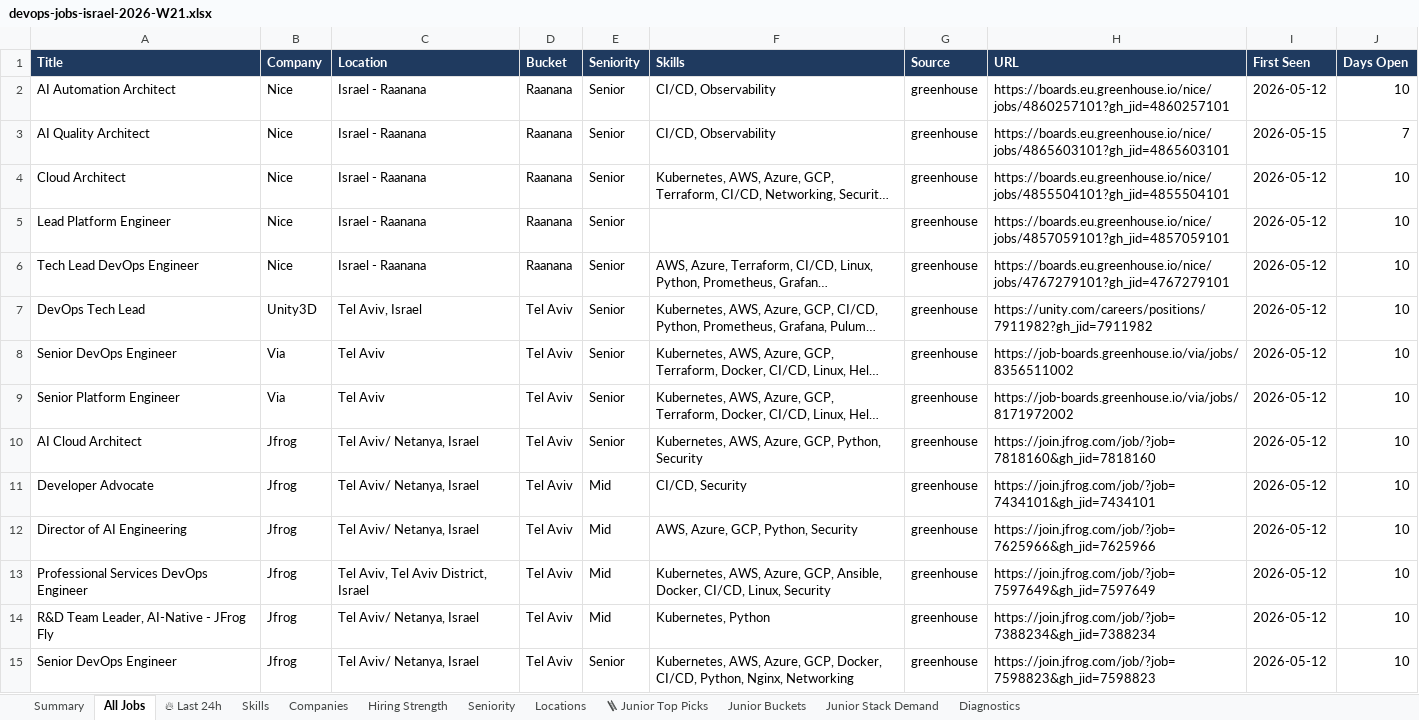
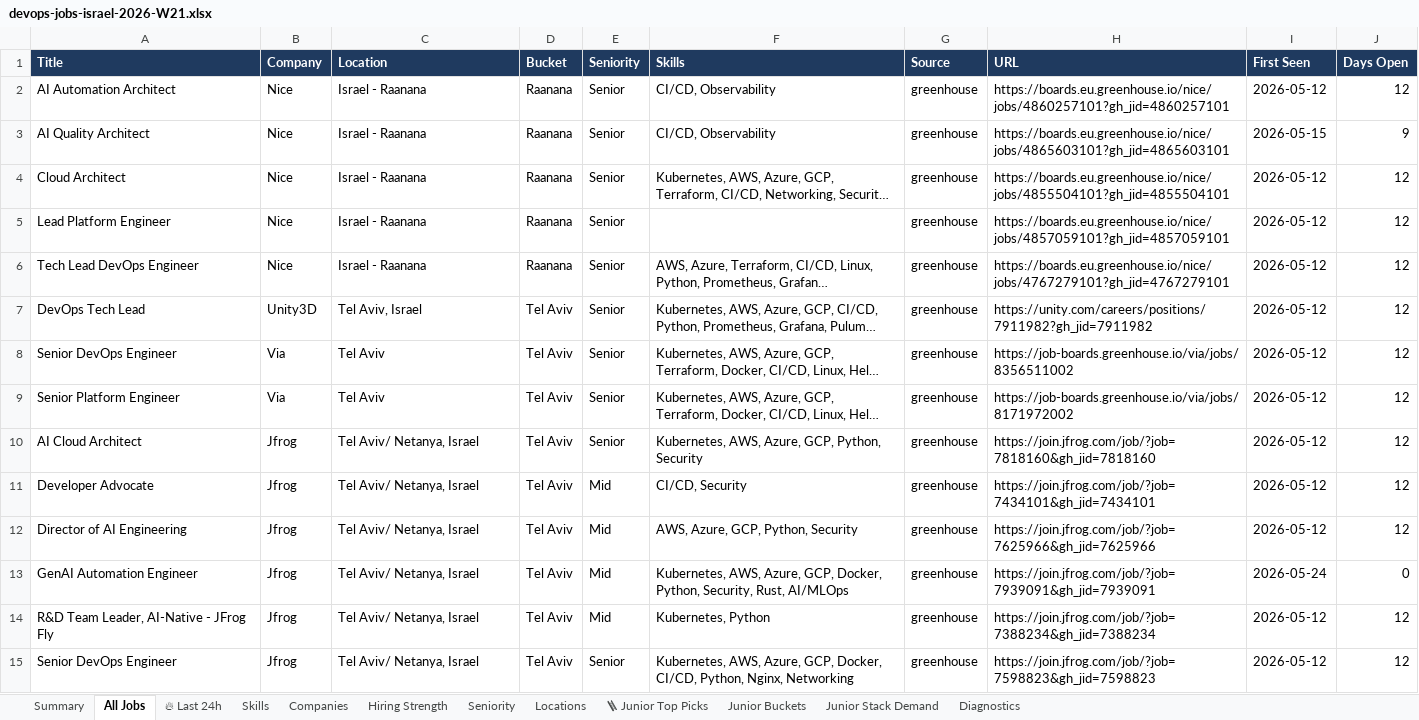
Before and after one commit to OrelBello/devops-market-data, an Excel workbook: reports/devops-jobs-israel-2026-W21.xlsx, sheet All Jobs, drawn as a sheet; only a part is shown; long unchanged cells end in …; values as stored, in another font and other column widths than the file's, no borders; the diff covers the shown part only; the diff names each change by its address in the sheet, - before the commit and + after, or states it on an @@ line.

```diff
--- a/reports/devops-jobs-israel-2026-W21.xlsx (sheet All Jobs)
+++ b/reports/devops-jobs-israel-2026-W21.xlsx (sheet All Jobs)
-J2 (Days Open): 10
+J2 (Days Open): 12
-J3 (Days Open): 7
+J3 (Days Open): 9
-J4:J12 (Days Open): 10
+J4:J12 (Days Open): 12
-A13 (Title): Professional Services DevOps Engineer
+A13 (Title): GenAI Automation Engineer
-C13 (Location): Tel Aviv, Tel Aviv District, Israel
+C13 (Location): Tel Aviv/ Netanya, Israel
-F13 (Skills): …Azure, GCP, Ansible, Docker, CI/CD, Linux, Security
+F13 (Skills): …Azure, GCP, Docker, Python, Security, Rust, AI/MLOps
-H13 (URL): https://join.jfrog.com/job/?job=7597649&gh_jid=7597649
+H13 (URL): https://join.jfrog.com/job/?job=7939091&gh_jid=7939091
-I13 (First Seen): 2026-05-12
+I13 (First Seen): 2026-05-24
-J13 (Days Open): 10
+J13 (Days Open): 0
-J14:J15 (Days Open): 10
+J14:J15 (Days Open): 12
```
Also changed, not shown: other rows of this sheet, sheet 🔥 Last 24h, sheet 🪜 Junior Top Picks, sheet Hiring Strength, sheet Skills, sheet Junior Stack Demand, sheet Companies, 5 more sheets, reports/devops-jobs-israel-latest.xlsx, 10 other files.
